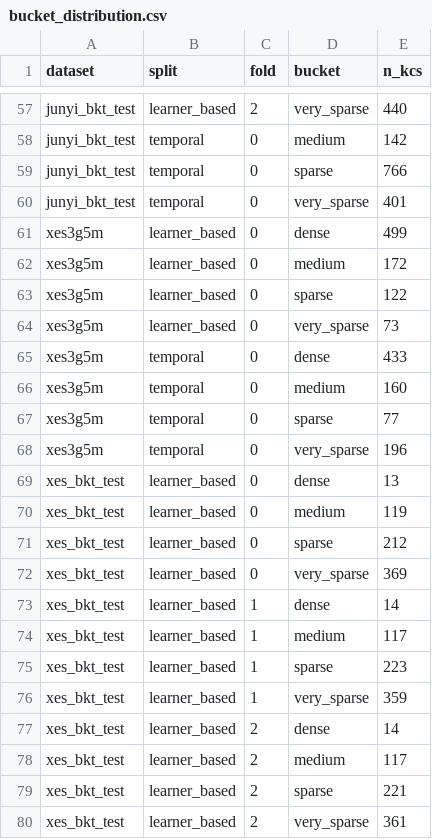
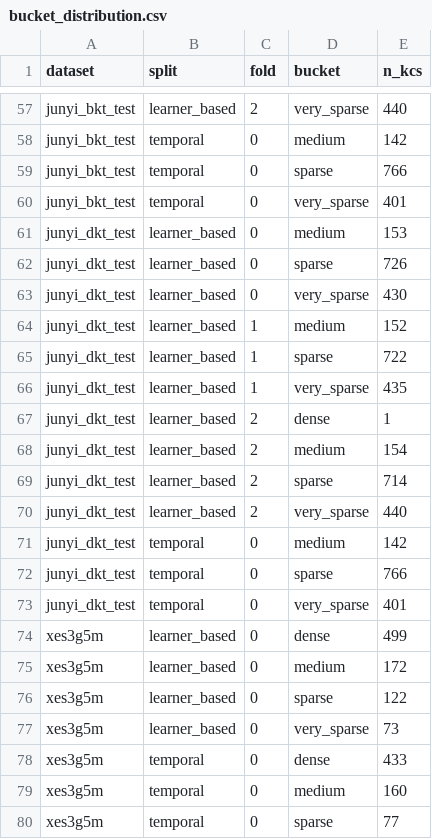
Before and after one commit to trinhnkt/Sparse-Concept-and-Calibration, a CSV file: p0-sparse-calibration-kt/results/tables/bucket_distribution.csv, drawn as a sheet; only a part is shown, gaps mark what is left out; the shorter side is filled out with more unchanged rows.

```diff
--- a/p0-sparse-calibration-kt/results/tables/bucket_distribution.csv
+++ b/p0-sparse-calibration-kt/results/tables/bucket_distribution.csv
@@ -60,2 +60,15 @@ junyi_bkt_test,temporal,0,sparse,766
 junyi_bkt_test,temporal,0,very_sparse,401
+junyi_dkt_test,learner_based,0,medium,153
+junyi_dkt_test,learner_based,0,sparse,726
+junyi_dkt_test,learner_based,0,very_sparse,430
+junyi_dkt_test,learner_based,1,medium,152
+junyi_dkt_test,learner_based,1,sparse,722
+junyi_dkt_test,learner_based,1,very_sparse,435
+junyi_dkt_test,learner_based,2,dense,1
+junyi_dkt_test,learner_based,2,medium,154
+junyi_dkt_test,learner_based,2,sparse,714
+junyi_dkt_test,learner_based,2,very_sparse,440
+junyi_dkt_test,temporal,0,medium,142
+junyi_dkt_test,temporal,0,sparse,766
+junyi_dkt_test,temporal,0,very_sparse,401
 xes3g5m,learner_based,0,dense,499
```
Also changed, not shown: p0-sparse-calibration-kt/results/tables/experiment_run_status.csv, p0-sparse-calibration-kt/results/tables/metric_per_bucket_summary.csv, 41 other files.
